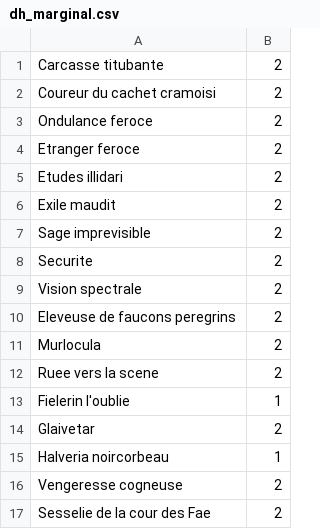
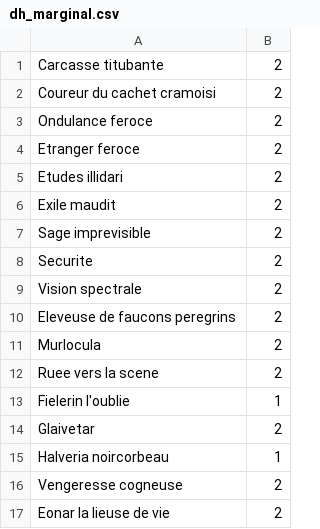
Before and after one commit to KamionBen/Frenchstone, a CSV file: decks/dh_marginal.csv, drawn as a sheet.

```diff
--- a/decks/dh_marginal.csv
+++ b/decks/dh_marginal.csv
@@ -16,2 +16,2 @@ Halveria noircorbeau;1
 Vengeresse cogneuse;2
-Sesselie de la cour des Fae;2
+Eonar la lieuse de vie;2
```
Also changed, not shown: decks/big_druid.csv, 5 other files.
